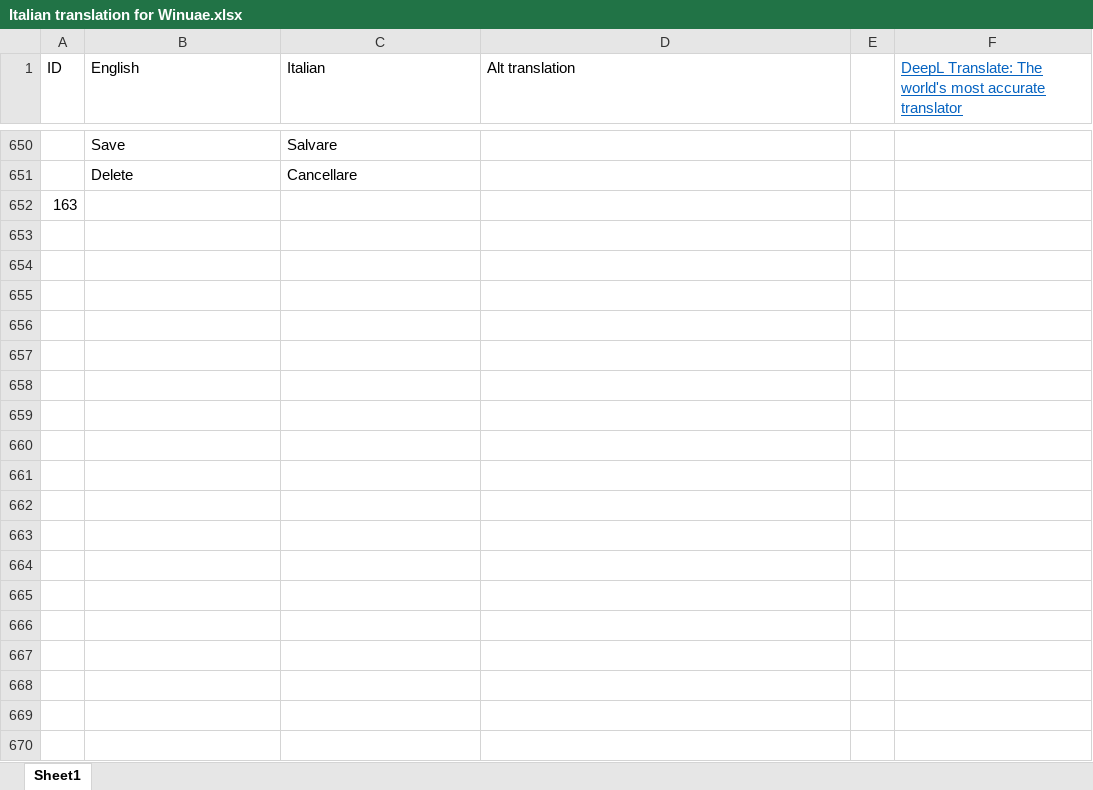
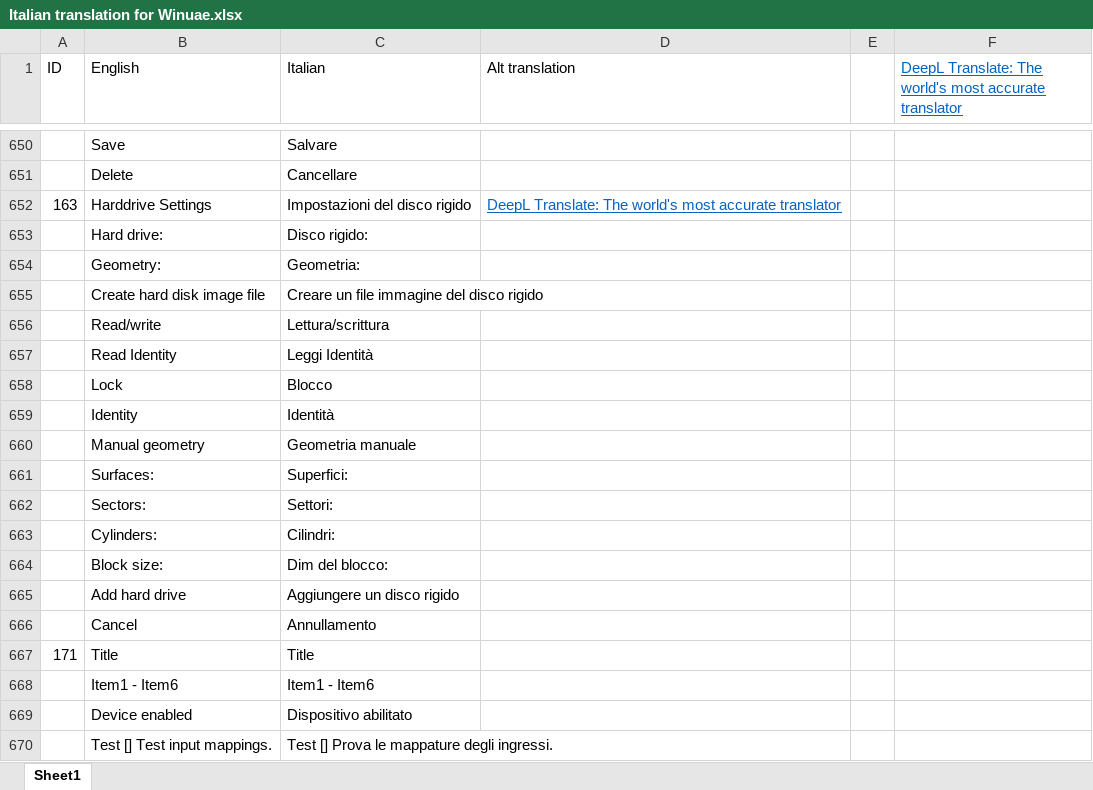
Before and after one commit to pjhutch17/WinuaeItalianTranslation, an Excel workbook: Italian translation for Winuae.xlsx, sheet Sheet1, drawn as a sheet; only a part is shown, gaps mark what is left out; values as stored, in another font and other column widths than the file's, no borders; the diff covers the shown part only; the diff names each change by its address in the sheet, - before the commit and + after, or states it on an @@ line.

Commit message:
Hard disk, input and floppy drive translations

```diff
--- a/Italian translation for Winuae.xlsx (sheet Sheet1)
+++ b/Italian translation for Winuae.xlsx (sheet Sheet1)
-B652 (English): (empty)
+B652 (English): Harddrive Settings
-C652 (Italian): (empty)
+C652 (Italian): Impostazioni del disco rigido
-D652 (Alt translation): (empty)
+D652 (Alt translation): DeepL Translate: The world's most accurate translator
+row 653:  | Hard drive: | Disco rigido:
+row 654:  | Geometry: | Geometria:
+row 655:  | Create hard disk image file | Creare un file immagine del disco rigido
+row 656:  | Read/write | Lettura/scrittura
+row 657:  | Read Identity | Leggi Identità
+row 658:  | Lock | Blocco
+row 659:  | Identity | Identità
+row 660:  | Manual geometry | Geometria manuale
+row 661:  | Surfaces: | Superfici:
+row 662:  | Sectors: | Settori:
+row 663:  | Cylinders: | Cilindri:
+row 664:  | Block size: | Dim del blocco:
+row 665:  | Add hard drive | Aggiungere un disco rigido
+row 666:  | Cancel | Annullamento
+row 667: 171 | Title | Title
+row 668:  | Item1 - Item6 | Item1 - Item6
+row 669:  | Device enabled | Dispositivo abilitato
+row 670:  | Test [] Test input mappings. | Test [] Prova le mappature degli ingressi.
```
Also changed, not shown: 11 added rows and 1 edited cell elsewhere in this sheet, 1 other file.
